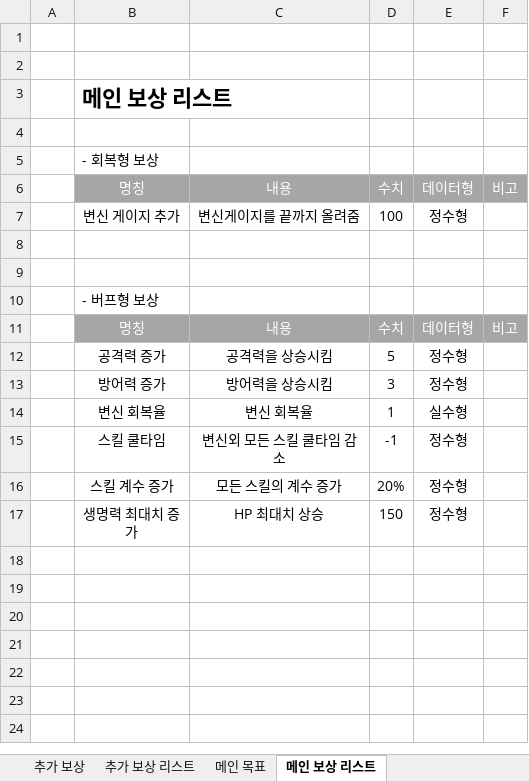
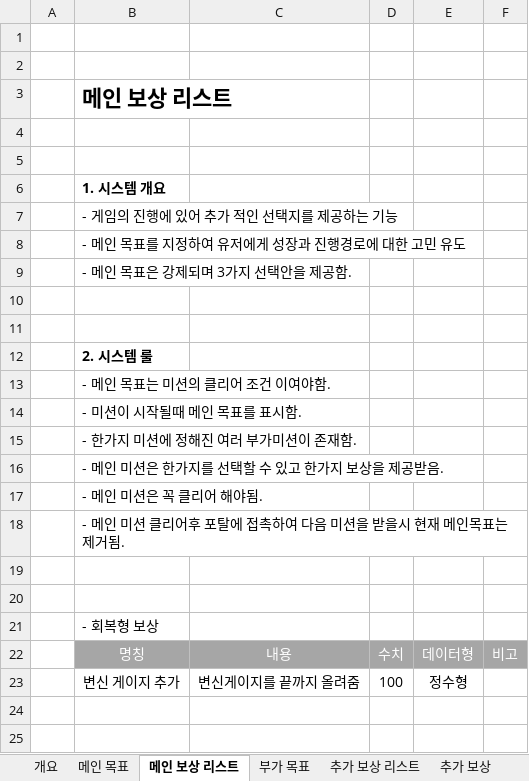
Before and after one commit to lalyns/MondayClass, an Excel workbook: Document/시스템 기획서/DreamCatcher_부가 목표, 추가 보상.xlsx, sheet 메인 보상 리스트, drawn as a sheet; only a part is shown; the shorter side is filled out with more unchanged rows; values as stored, in another font and other column widths than the file's, no borders; the diff names each change by its address in the sheet, - before the commit and + after, or states it on an @@ line.

```diff
--- a/Document/시스템 기획서/DreamCatcher_부가 목표, 추가 보상.xlsx (sheet 메인 보상 리스트)
+++ b/Document/시스템 기획서/DreamCatcher_부가 목표, 추가 보상.xlsx (sheet 메인 보상 리스트)
@@ sheet tab order changed: 개요 | 메인 목표 | 메인 보상 리스트 | 부가 목표 | 추가 보상 리스트 | 추가 보상 @@
+row 5: (empty)
+row 6:  | 1. 시스템 개요
+row 7:  | - 게임의 진행에 있어 추가 적인 선택지를 제공하는 기능
+row 8:  | - 메인 목표를 지정하여 유저에게 성장과 진행경로에 대한 고민 유도
+row 9:  | - 메인 목표은 강제되며 3가지 선택안을 제공함.
+row 10: (empty)
+row 11: (empty)
+row 12:  | 2. 시스템 룰
+row 13:  | - 메인 목표는 미션의 클리어 조건 이여야함.
+row 14:  | - 미션이 시작될때 메인 목표를 표시함.
+row 15:  | - 한가지 미션에 정해진 여러 부가미션이 존재함.
+row 16:  | - 메인 미션은 한가지를 선택할 수 있고 한가지 보상을 제공받음.
+row 17:  | - 메인 미션은 꼭 클리어 해야됨.
+row 18:  | - 메인 미션 클리어후 포탈에 접촉하여 다음 미션을 받을시 현재 메인목표는 제거됨.
+row 19: (empty)
+row 20: (empty)
```
Also changed, not shown: Document/밸런스 테스트 문서.xlsx, Document/시스템 기획서/몬스터/DreamCatcher_네임드 몬스터_티버.xlsx.
